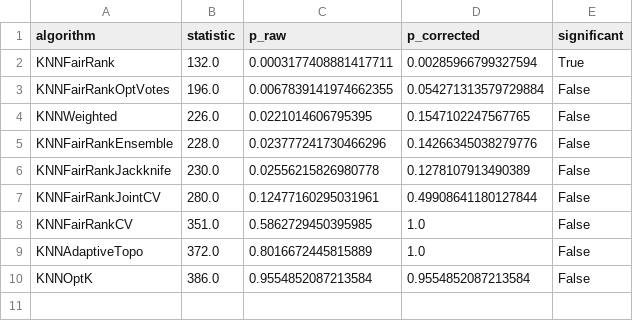
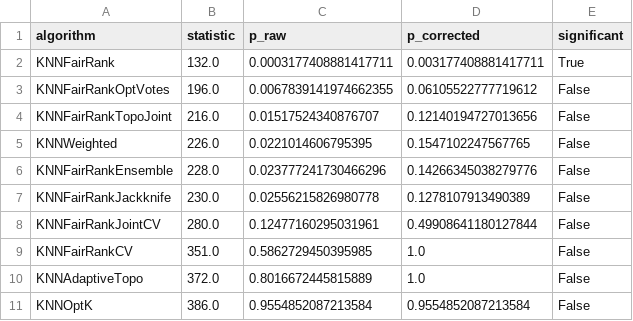
Before and after one commit to zepaulo333/knn_classimbalance, a CSV file: results/tables/wilcoxon_vs_SMOTEKNN_f1_1rep.csv, drawn as a sheet.

```diff
--- a/results/tables/wilcoxon_vs_SMOTEKNN_f1_1rep.csv
+++ b/results/tables/wilcoxon_vs_SMOTEKNN_f1_1rep.csv
@@ -1,4 +1,5 @@
 algorithm,statistic,p_raw,p_corrected,significant
-KNNFairRank,132.0,0.0003177408881417711,0.00285966799327594,True
-KNNFairRankOptVotes,196.0,0.0067839141974662355,0.054271313579729884,False
+KNNFairRank,132.0,0.0003177408881417711,0.003177408881417711,True
+KNNFairRankOptVotes,196.0,0.0067839141974662355,0.06105522777719612,False
+KNNFairRankTopoJoint,216.0,0.01517524340876707,0.12140194727013656,False
 KNNWeighted,226.0,0.0221014606795395,0.1547102247567765,False
```
Also changed, not shown: results/tables/bootstrap_ci_1rep.csv, results/tables/wilcoxon_vs_KNNFairRank_mcc_1rep.csv, 31 other files.
